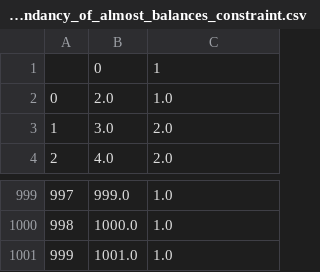
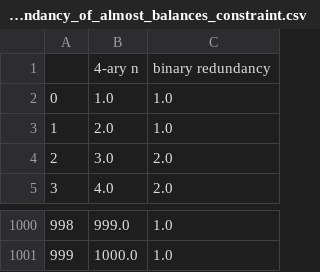
Before and after one commit to victoriago1/AlmostBalancedCodeWithoutHomopolymers, a CSV file: redundancy_of_almost_balances_constraint.csv, drawn as a sheet; only a part is shown, gaps mark what is left out; removed rows and columns are numbered as before the commit, all else as after; the diff names each change by its address in the sheet, - before the commit and + after, or states it on an @@ line.

Commit message:
improved csv of each constraint seperately

```diff
--- a/redundancy_of_almost_balances_constraint.csv
+++ b/redundancy_of_almost_balances_constraint.csv
-row 1:  | 0 | 1
+row 1:  | 4-ary n | binary redundancy
+row 2: 0 | 1.0 | 1.0
@@ column A renumbered between rows 3 and 1001 @@
-row 1001: 999 | 1001.0 | 1.0
```
Also changed, not shown: 3 other files.
